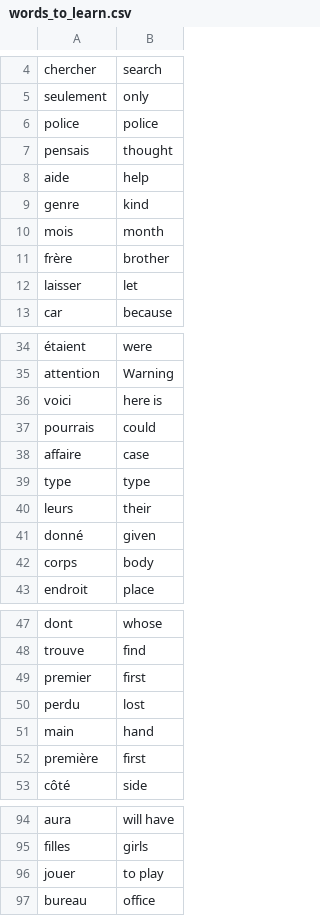
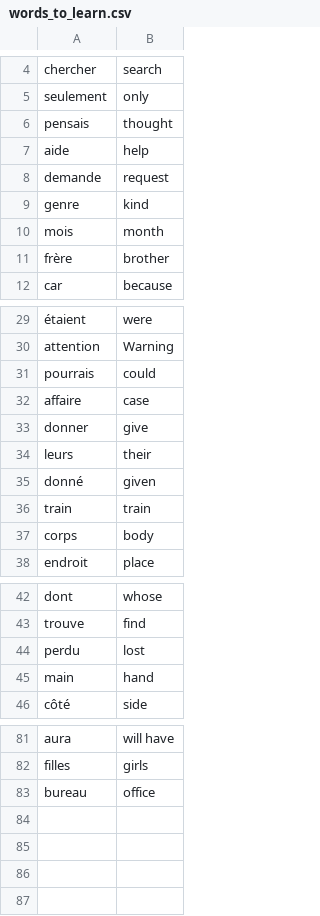
Before and after one commit to RakshithMurugesh09/100-days-python-challenge, a CSV file: Day_31/Flash Card/data/words_to_learn.csv, drawn as a sheet; only a part is shown, gaps mark what is left out; removed rows and columns are numbered as before the commit, all else as after; the diff covers the shown part only; the diff names each change by its address in the sheet, - before the commit and + after, or states it on an @@ line.

```diff
--- a/Day_31/Flash Card/data/words_to_learn.csv
+++ b/Day_31/Flash Card/data/words_to_learn.csv
-row 6: police | police
+row 8: demande | request
-row 12: laisser | let
-row 36: voici | here is
-row 39: type | type
+row 33: donner | give
+row 36: train | train
-row 49: premier | first
-row 52: première | first
-row 96: jouer | to play
```
Also changed, not shown: 2 added rows and 12 removed rows elsewhere in this file, 1 other file.
